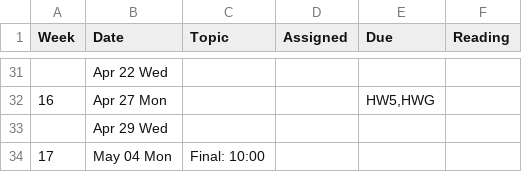
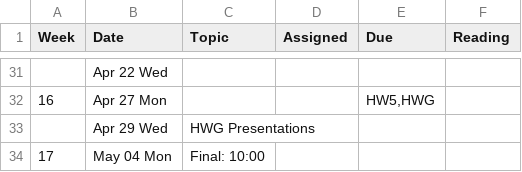
Before and after one commit to BoiseState/CS472-resources, a CSV file: buff/classes/472/pub/syllabus/schedule.csv, drawn as a sheet; only a part is shown, gaps mark what is left out.

```diff
--- a/buff/classes/472/pub/syllabus/schedule.csv
+++ b/buff/classes/472/pub/syllabus/schedule.csv
@@ -32,3 +32,3 @@ Week,Date,Topic,Assigned,Due,Reading
 "16","Apr 27 Mon","","","HW5,HWG",""
-"","Apr 29 Wed","","","",""
+"","Apr 29 Wed","HWG Presentations","","",""
 "17","May 04 Mon","Final: 10:00","","",""
```
Also changed, not shown: 7 other files.
